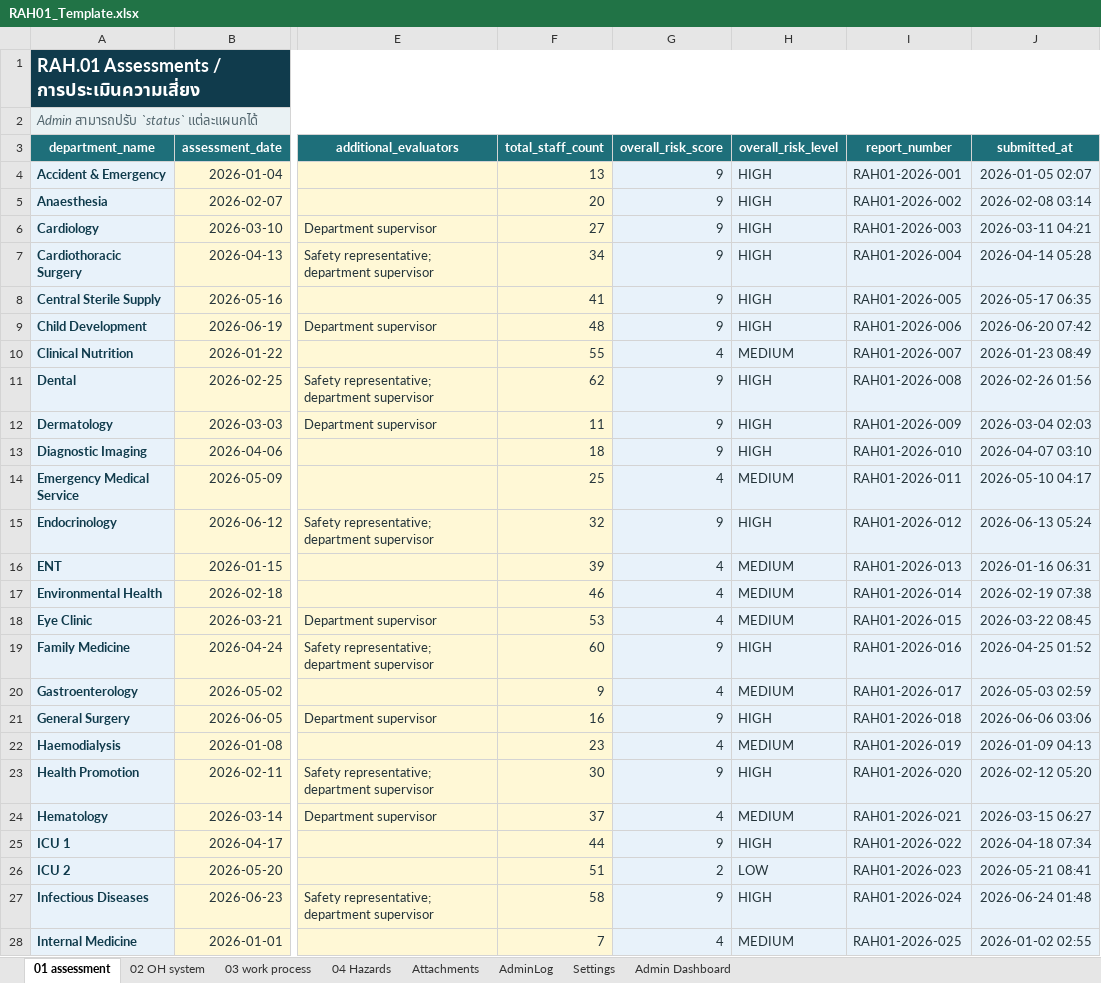
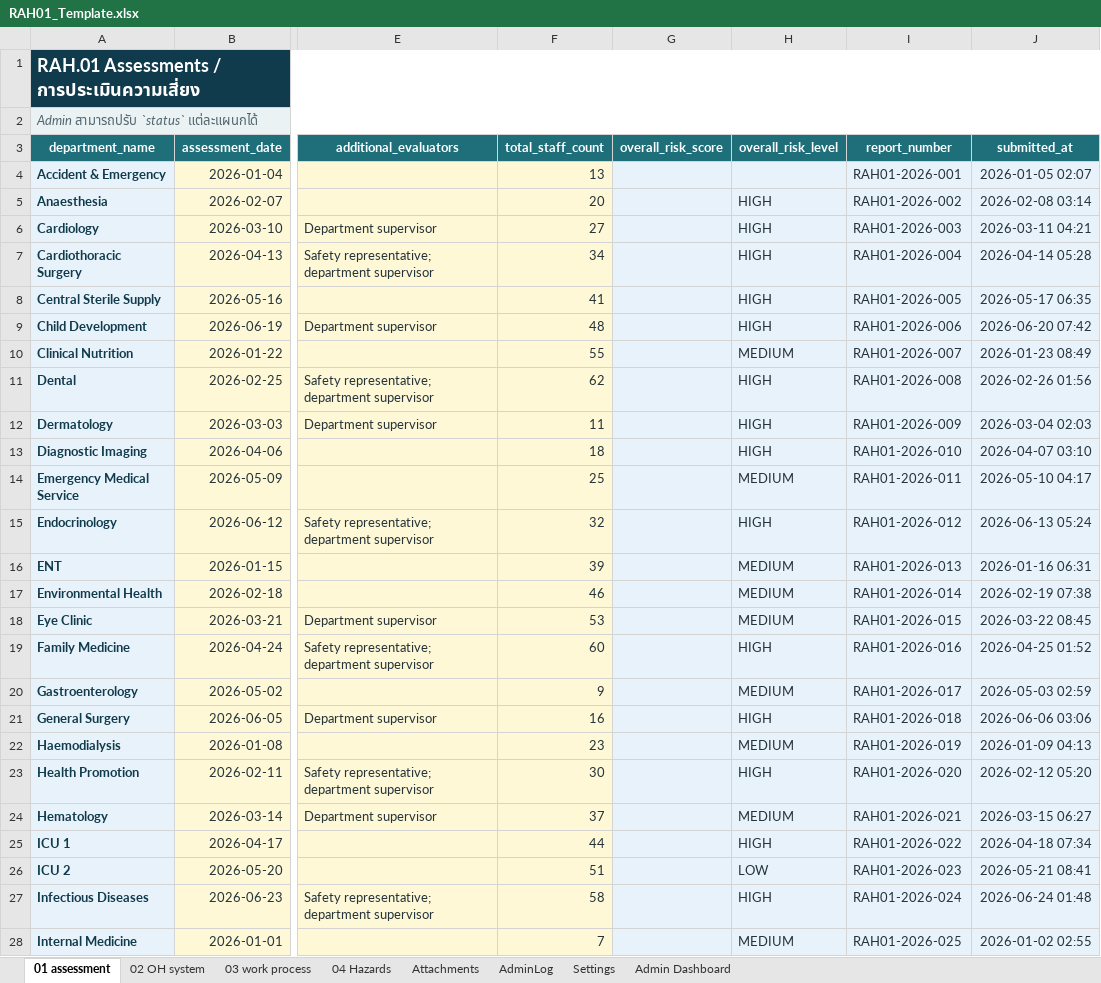
Before and after one commit to taewat07/OpenRAH.01, an Excel workbook: RAH01_Template.xlsx, sheet 01 assessment, drawn as a sheet; only a part is shown, gaps mark what is left out; values as stored, in another font and other column widths than the file's, no borders; conditional formats and table styles not drawn; the diff covers the shown part only; the diff names each change by its address in the sheet, - before the commit and + after, or states it on an @@ line.

```diff
--- a/RAH01_Template.xlsx (sheet 01 assessment)
+++ b/RAH01_Template.xlsx (sheet 01 assessment)
-G4:G9 (overall_risk_score): 9
+G4:G9 (overall_risk_score): (empty)
-H4 (overall_risk_level): HIGH
+H4 (overall_risk_level): (empty)
-G10 (overall_risk_score): 4
+G10 (overall_risk_score): (empty)
-G11:G13 (overall_risk_score): 9
+G11:G13 (overall_risk_score): (empty)
-G14 (overall_risk_score): 4
+G14 (overall_risk_score): (empty)
-G15 (overall_risk_score): 9
+G15 (overall_risk_score): (empty)
-G16:G18 (overall_risk_score): 4
+G16:G18 (overall_risk_score): (empty)
-G19 (overall_risk_score): 9
+G19 (overall_risk_score): (empty)
-G20 (overall_risk_score): 4
+G20 (overall_risk_score): (empty)
-G21 (overall_risk_score): 9
+G21 (overall_risk_score): (empty)
-G22 (overall_risk_score): 4
+G22 (overall_risk_score): (empty)
-G23 (overall_risk_score): 9
+G23 (overall_risk_score): (empty)
-G24 (overall_risk_score): 4
+G24 (overall_risk_score): (empty)
-G25 (overall_risk_score): 9
+G25 (overall_risk_score): (empty)
-G26 (overall_risk_score): 2
+G26 (overall_risk_score): (empty)
-G27 (overall_risk_score): 9
+G27 (overall_risk_score): (empty)
-G28 (overall_risk_score): 4
+G28 (overall_risk_score): (empty)
```
Also changed, not shown: 47 edited cells elsewhere in this sheet, sheet 03 work process, sheet Admin Dashboard, charts or pictures, 3 other files.
